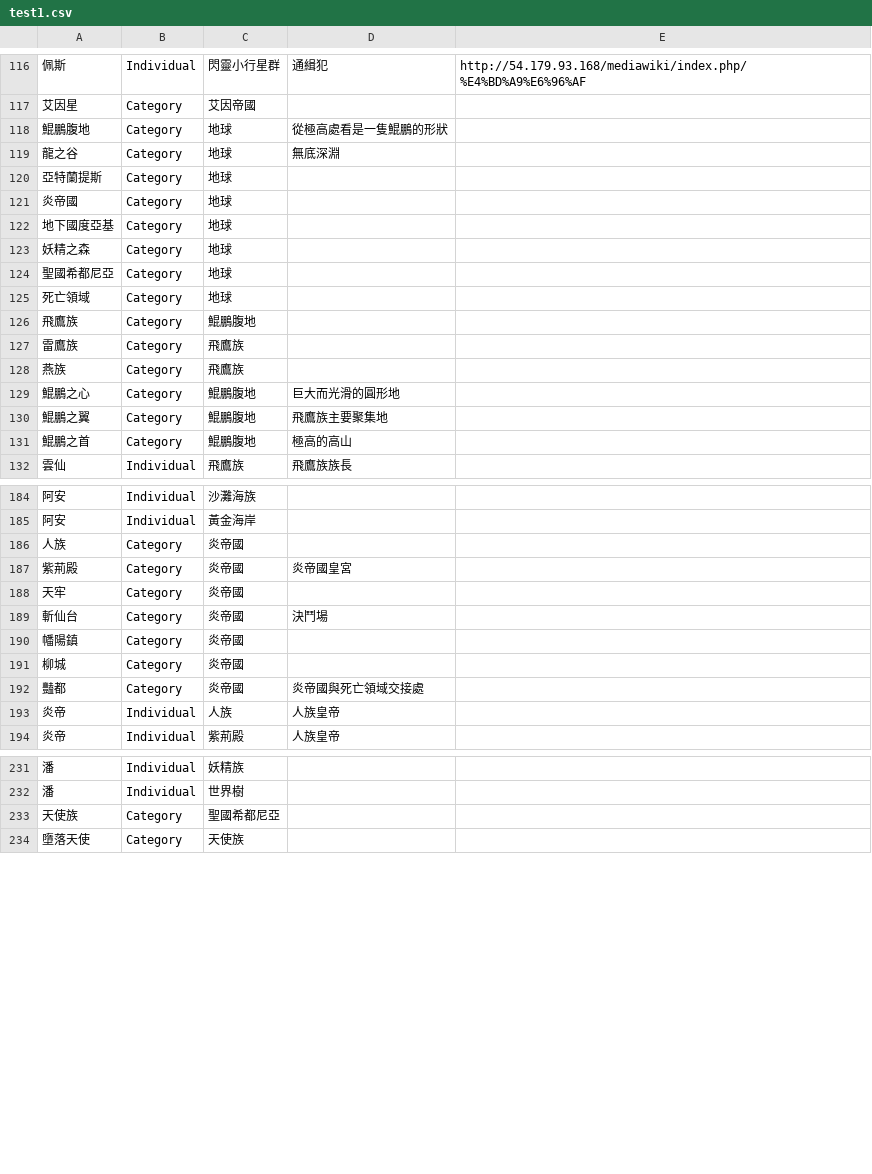
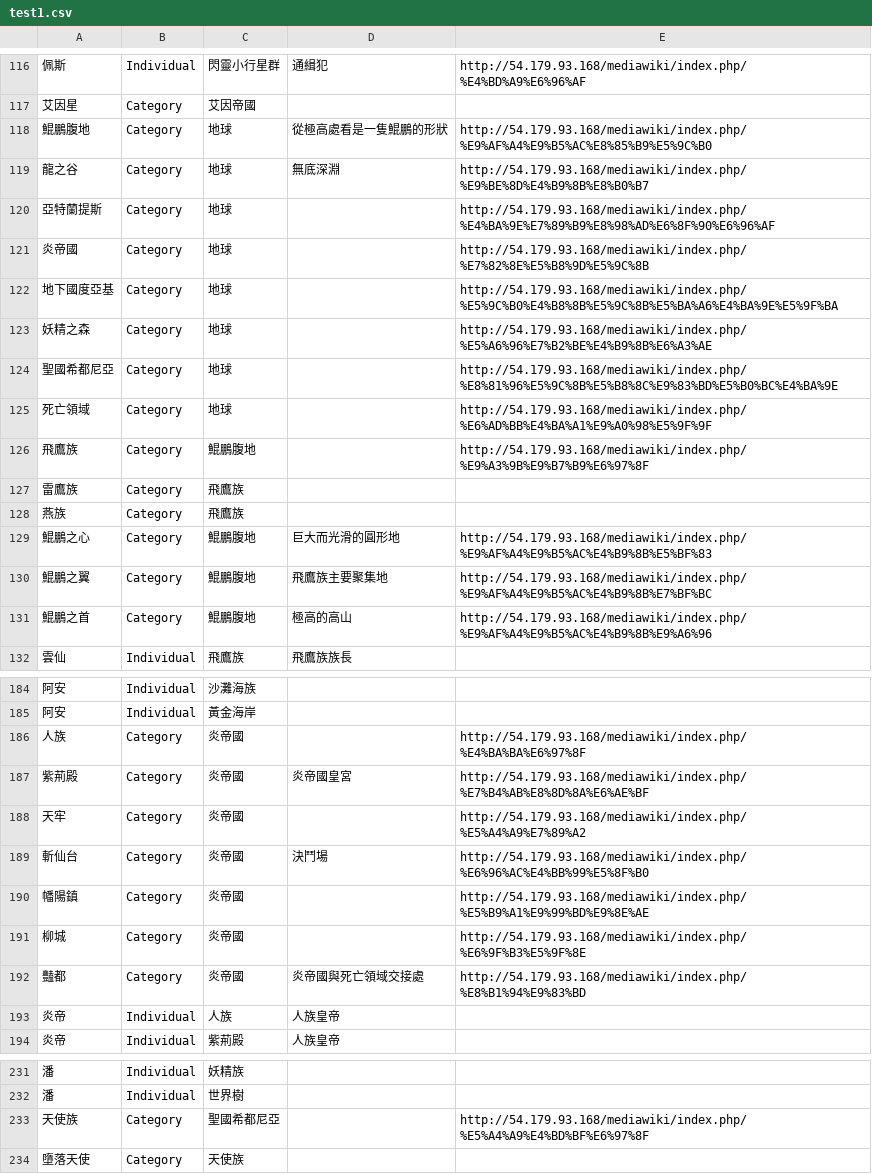
Before and after one commit to OhMyBuggg/cctcc, a CSV file: test1.csv, drawn as a sheet; only a part is shown, gaps mark what is left out; the diff covers the shown part only; the diff names each change by its address in the sheet, - before the commit and + after, or states it on an @@ line.

Commit message:
更新csv_url

```diff
--- a/test1.csv
+++ b/test1.csv
-E118: (empty)
+E118: http://54.179.93.168/mediawiki/index.php/%E9%AF%A4%E9%B5%AC%E8%85%B9%E5%9C%B0
-E119: (empty)
+E119: http://54.179.93.168/mediawiki/index.php/%E9%BE%8D%E4%B9%8B%E8%B0%B7
-E120: (empty)
+E120: http://54.179.93.168/mediawiki/index.php/%E4%BA%9E%E7%89%B9%E8%98%AD%E6%8F%90%E6%96%AF
-E121: (empty)
+E121: http://54.179.93.168/mediawiki/index.php/%E7%82%8E%E5%B8%9D%E5%9C%8B
-E122: (empty)
+E122: http://54.179.93.168/mediawiki/index.php/%E5%9C%B0%E4%B8%8B%E5%9C%8B%E5%BA%A6%E4%BA%9E%E5%9F%BA
-E123: (empty)
+E123: http://54.179.93.168/mediawiki/index.php/%E5%A6%96%E7%B2%BE%E4%B9%8B%E6%A3%AE
-E124: (empty)
+E124: http://54.179.93.168/mediawiki/index.php/%E8%81%96%E5%9C%8B%E5%B8%8C%E9%83%BD%E5%B0%BC%E4%BA%9E
-E125: (empty)
+E125: http://54.179.93.168/mediawiki/index.php/%E6%AD%BB%E4%BA%A1%E9%A0%98%E5%9F%9F
-E126: (empty)
+E126: http://54.179.93.168/mediawiki/index.php/%E9%A3%9B%E9%B7%B9%E6%97%8F
-E129: (empty)
+E129: http://54.179.93.168/mediawiki/index.php/%E9%AF%A4%E9%B5%AC%E4%B9%8B%E5%BF%83
-E130: (empty)
+E130: http://54.179.93.168/mediawiki/index.php/%E9%AF%A4%E9%B5%AC%E4%B9%8B%E7%BF%BC
-E131: (empty)
+E131: http://54.179.93.168/mediawiki/index.php/%E9%AF%A4%E9%B5%AC%E4%B9%8B%E9%A6%96
-E186: (empty)
+E186: http://54.179.93.168/mediawiki/index.php/%E4%BA%BA%E6%97%8F
-E187: (empty)
+E187: http://54.179.93.168/mediawiki/index.php/%E7%B4%AB%E8%8D%8A%E6%AE%BF
-E188: (empty)
+E188: http://54.179.93.168/mediawiki/index.php/%E5%A4%A9%E7%89%A2
-E189: (empty)
+E189: http://54.179.93.168/mediawiki/index.php/%E6%96%AC%E4%BB%99%E5%8F%B0
-E190: (empty)
+E190: http://54.179.93.168/mediawiki/index.php/%E5%B9%A1%E9%99%BD%E9%8E%AE
-E191: (empty)
+E191: http://54.179.93.168/mediawiki/index.php/%E6%9F%B3%E5%9F%8E
-E192: (empty)
+E192: http://54.179.93.168/mediawiki/index.php/%E8%B1%94%E9%83%BD
-E233: (empty)
+E233: http://54.179.93.168/mediawiki/index.php/%E5%A4%A9%E4%BD%BF%E6%97%8F
```
Also changed, not shown: 20 edited cells elsewhere in this file.
